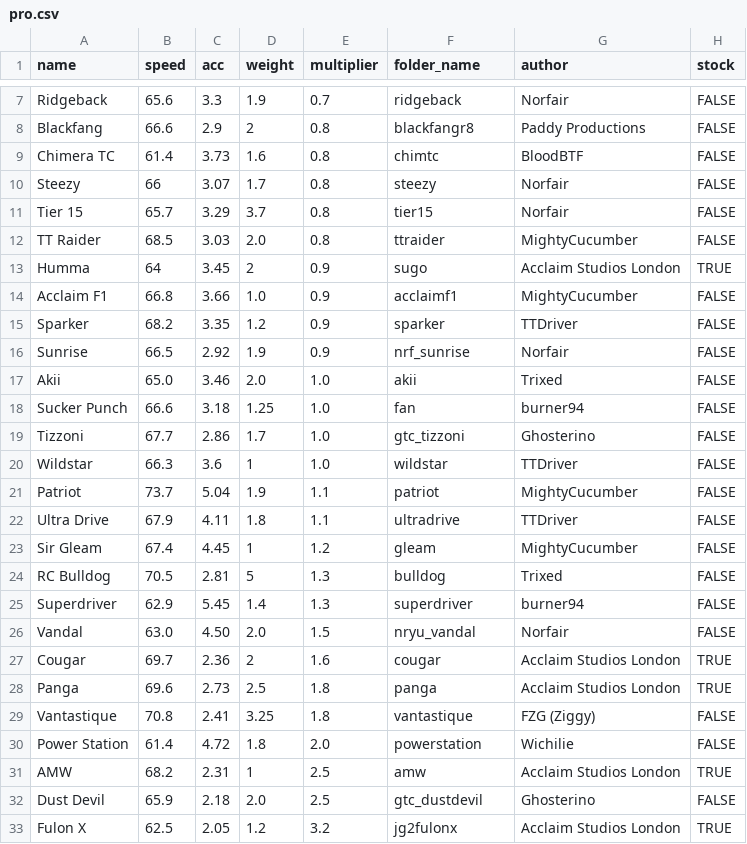
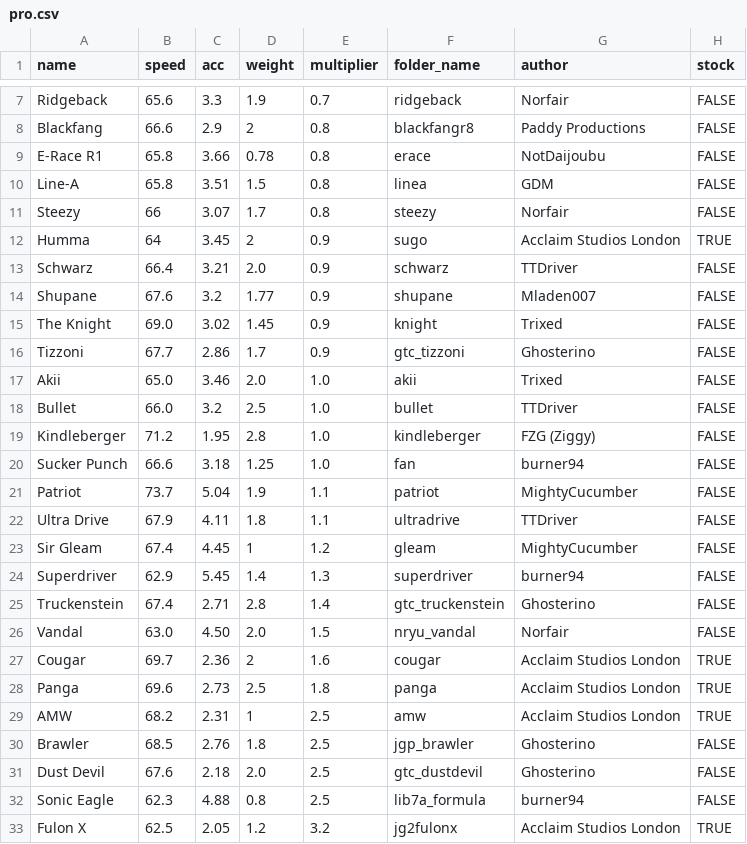
Before and after one commit to Re-Volt-America/RVA-Data, a CSV file: models/cars/pro.csv, drawn as a sheet; only a part is shown, gaps mark what is left out.

```diff
--- a/models/cars/pro.csv
+++ b/models/cars/pro.csv
@@ -8,14 +8,14 @@ Ridgeback,65.6,3.3,1.9,0.7,ridgeback,Norfair,FALSE
 Blackfang,66.6,2.9,2,0.8,blackfangr8,Paddy Productions,FALSE
-Chimera TC,61.4,3.73,1.6,0.8,chimtc,BloodBTF,FALSE
+E-Race R1,65.8,3.66,0.78,0.8,erace,NotDaijoubu,FALSE
+Line-A,65.8,3.51,1.5,0.8,linea,GDM,FALSE
 Steezy,66,3.07,1.7,0.8,steezy,Norfair,FALSE
-Tier 15,65.7,3.29,3.7,0.8,tier15,Norfair,FALSE
-TT Raider,68.5,3.03,2.0,0.8,ttraider,MightyCucumber,FALSE
 Humma,64,3.45,2,0.9,sugo,Acclaim Studios London,TRUE
-Acclaim F1,66.8,3.66,1.0,0.9,acclaimf1,MightyCucumber,FALSE
-Sparker,68.2,3.35,1.2,0.9,sparker,TTDriver,FALSE
-Sunrise,66.5,2.92,1.9,0.9,nrf_sunrise,Norfair,FALSE
+Schwarz,66.4,3.21,2.0,0.9,schwarz,TTDriver,FALSE
+Shupane,67.6,3.2,1.77,0.9,shupane,Mladen007,FALSE
+The Knight,69.0,3.02,1.45,0.9,knight,Trixed,FALSE
+Tizzoni,67.7,2.86,1.7,0.9,gtc_tizzoni,Ghosterino,FALSE
 Akii,65.0,3.46,2.0,1.0,akii,Trixed,FALSE
+Bullet,66.0,3.2,2.5,1.0,bullet,TTDriver,FALSE
+Kindleberger,71.2,1.95,2.8,1.0,kindleberger,FZG (Ziggy),FALSE
 Sucker Punch,66.6,3.18,1.25,1.0,fan,burner94,FALSE
-Tizzoni,67.7,2.86,1.7,1.0,gtc_tizzoni,Ghosterino,FALSE
-Wildstar,66.3,3.6,1,1.0,wildstar,TTDriver,FALSE
 Patriot,73.7,5.04,1.9,1.1,patriot,MightyCucumber,FALSE
@@ -23,4 +23,4 @@ Ultra Drive,67.9,4.11,1.8,1.1,ultradrive,TTDriver,FALSE
 Sir Gleam,67.4,4.45,1,1.2,gleam,MightyCucumber,FALSE
-RC Bulldog,70.5,2.81,5,1.3,bulldog,Trixed,FALSE
 Superdriver,62.9,5.45,1.4,1.3,superdriver,burner94,FALSE
+Truckenstein,67.4,2.71,2.8,1.4,gtc_truckenstein,Ghosterino,FALSE
 Vandal,63.0,4.50,2.0,1.5,nryu_vandal,Norfair,FALSE
@@ -28,6 +28,6 @@ Cougar,69.7,2.36,2,1.6,cougar,Acclaim Studios London,TRUE
 Panga,69.6,2.73,2.5,1.8,panga,Acclaim Studios London,TRUE
-Vantastique,70.8,2.41,3.25,1.8,vantastique,FZG (Ziggy),FALSE
-Power Station,61.4,4.72,1.8,2.0,powerstation,Wichilie,FALSE
 AMW,68.2,2.31,1,2.5,amw,Acclaim Studios London,TRUE
-Dust Devil,65.9,2.18,2.0,2.5,gtc_dustdevil,Ghosterino,FALSE
+Brawler,68.5,2.76,1.8,2.5,jgp_brawler,Ghosterino,FALSE
+Dust Devil,67.6,2.18,2.0,2.5,gtc_dustdevil,Ghosterino,FALSE
+Sonic Eagle,62.3,4.88,0.8,2.5,lib7a_formula,burner94,FALSE
 Fulon X,62.5,2.05,1.2,3.2,jg2fulonx,Acclaim Studios London,TRUE
```
Also changed, not shown: models/cars/advanced.csv, models/cars/amateur.csv, 4 other files.
